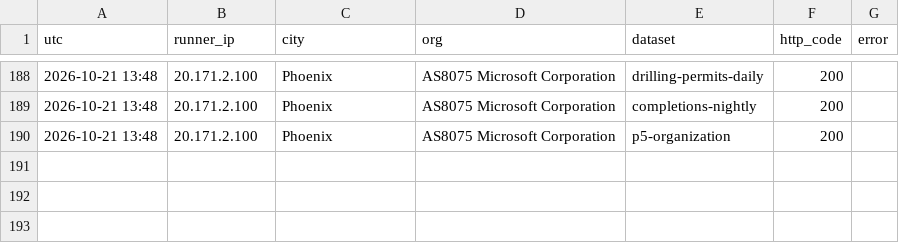
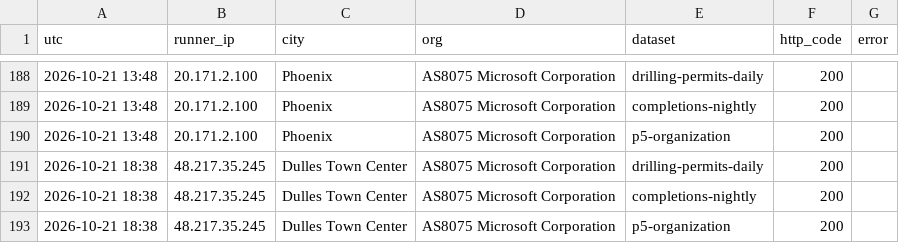
Before and after one commit to fpciulla-cpu/permian-well-tracker, a CSV file: probe/output/tx_monitor_log.csv, drawn as a sheet; only a part is shown, gaps mark what is left out; the diff names each change by its address in the sheet, - before the commit and + after, or states it on an @@ line.

```diff
--- a/probe/output/tx_monitor_log.csv
+++ b/probe/output/tx_monitor_log.csv
+row 191: 2026-10-21 18:38 | 48.217.35.245 | Dulles Town Center | AS8075 Microsoft Corporation | drilling-permits-daily | 200
+row 192: 2026-10-21 18:38 | 48.217.35.245 | Dulles Town Center | AS8075 Microsoft Corporation | completions-nightly | 200
+row 193: 2026-10-21 18:38 | 48.217.35.245 | Dulles Town Center | AS8075 Microsoft Corporation | p5-organization | 200
```
Also changed, not shown: 3 other files.
